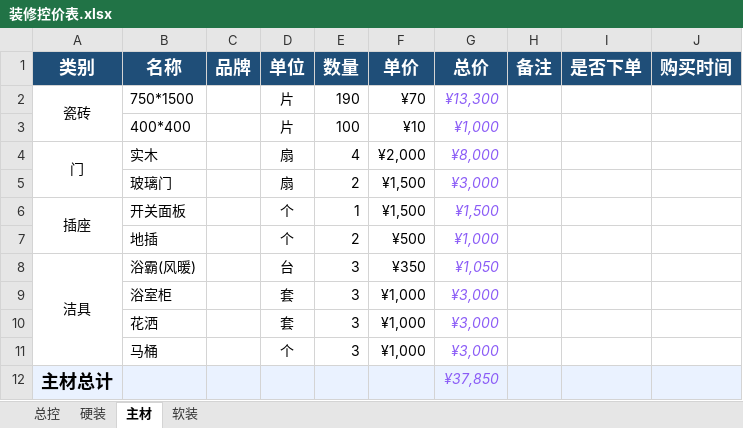
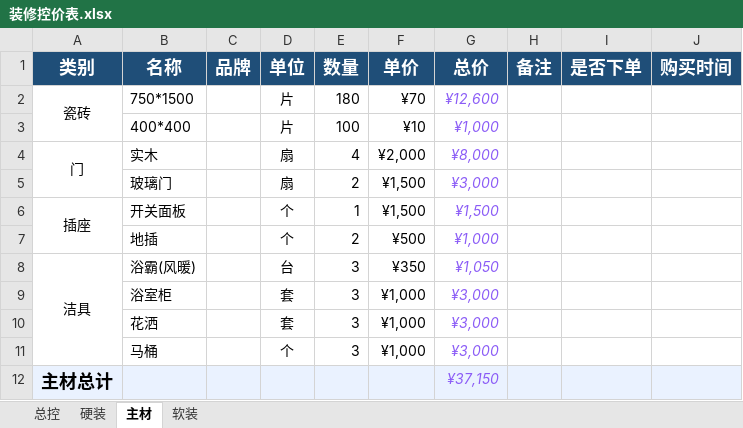
Before and after one commit to Perfect-World/wencong-home, an Excel workbook: 01-需求与预算/装修控价表.xlsx, sheet 主材, drawn as a sheet; values as stored, in another font and other column widths than the file's, no borders; the diff names each change by its address in the sheet, - before the commit and + after, or states it on an @@ line.

```diff
--- a/01-需求与预算/装修控价表.xlsx (sheet 主材)
+++ b/01-需求与预算/装修控价表.xlsx (sheet 主材)
-E2 (数量): 190
+E2 (数量): 180
-G2 (总价): ¥13,300
+G2 (总价): ¥12,600
-G12 (总价): ¥37,850
+G12 (总价): ¥37,150
```
Also changed, not shown: sheet 硬装, sheet 总控, formulas that keep their value, 19 other files.
